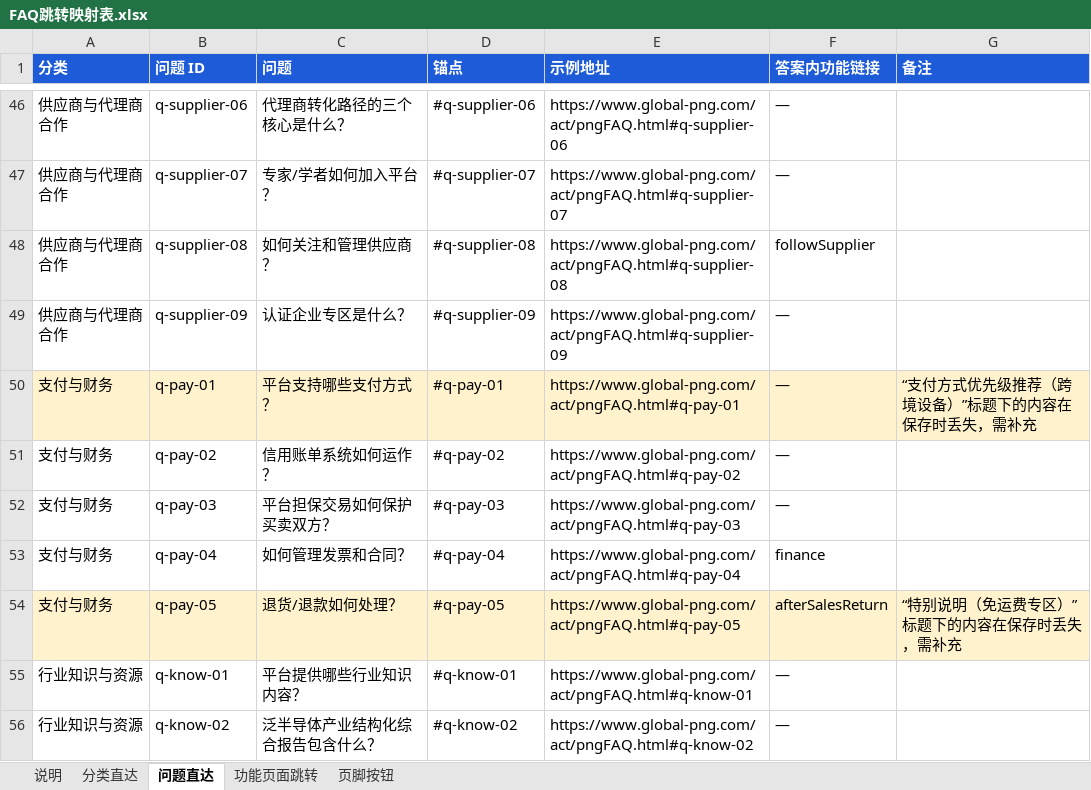
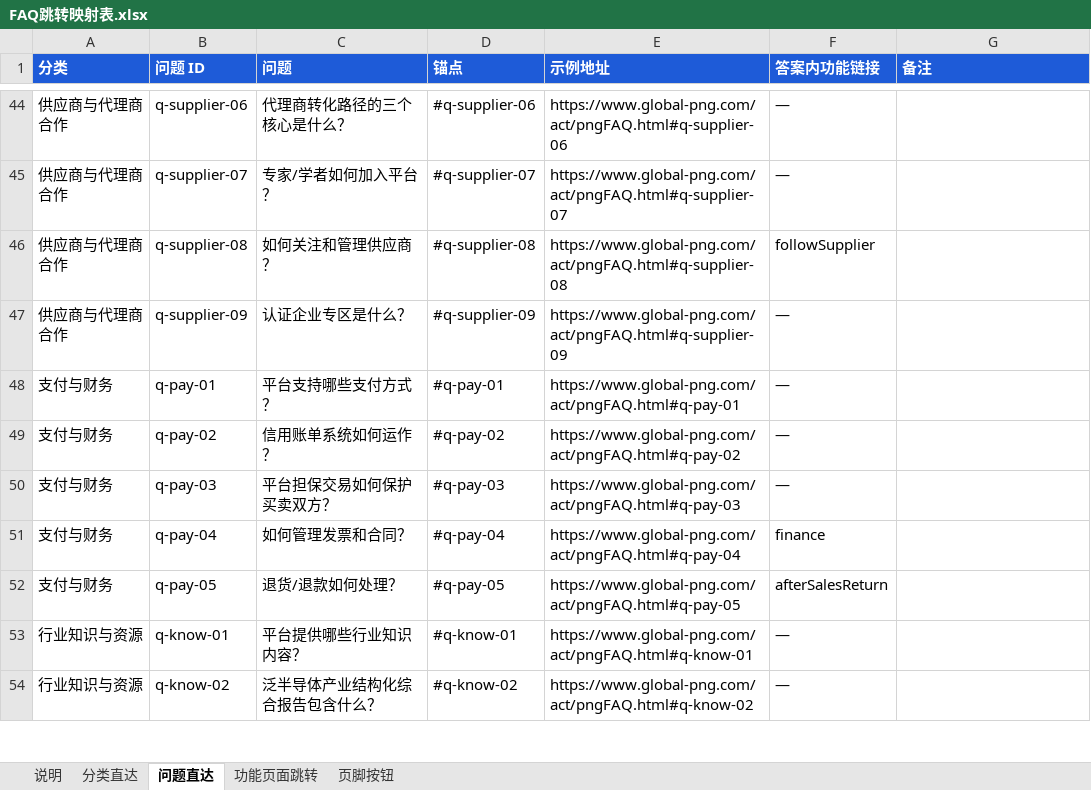
Before and after one commit to seonu826/png-faq, an Excel workbook: docs/FAQ跳转映射表.xlsx, sheet 问题直达, drawn as a sheet; only a part is shown, gaps mark what is left out; values as stored, in another font and other column widths than the file's, no borders; addresses are those after the commit; the diff covers the shown part only; the diff names each change by its address in the sheet, - before the commit and + after, or states it on an @@ line.

```diff
--- a/docs/FAQ跳转映射表.xlsx (sheet 问题直达)
+++ b/docs/FAQ跳转映射表.xlsx (sheet 问题直达)
-A48:G48 fill: #FFF2CC
+A48:G48 fill: none
-G48 (备注): “支付方式优先级推荐（跨境设备）”标题下的内容在保存时丢失，需补充
+G48 (备注): (empty)
-A52:G52 fill: #FFF2CC
+A52:G52 fill: none
-G52 (备注): “特别说明（免运费专区）”标题下的内容在保存时丢失，需补充
+G52 (备注): (empty)
```
Also changed, not shown: 2 removed rows, 19 edited cells and cell formats elsewhere in this sheet, sheet 功能页面跳转, sheet 页脚按钮, sheet 说明, sheet 分类直达, 12 other files.
